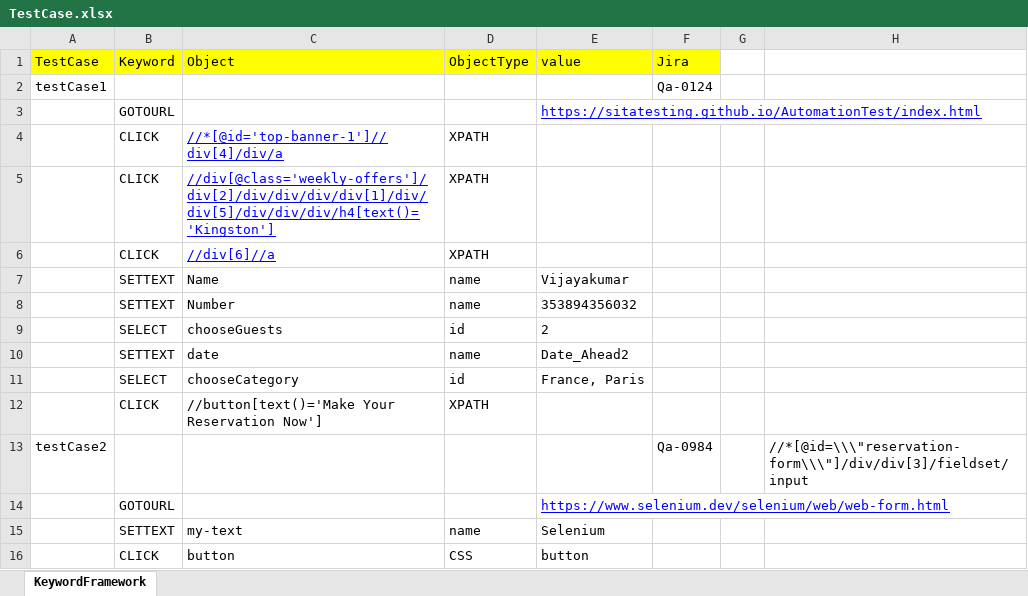
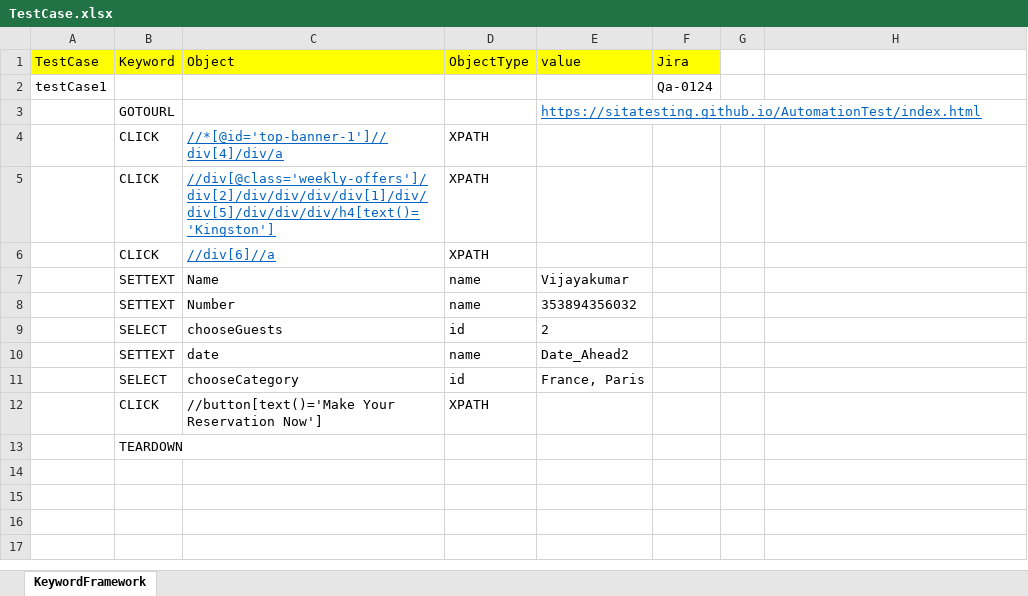
Before and after one commit to Kanniahvijayakumar/sitatesting, an Excel workbook: target/test-classes/ExcelData/TestCase.xlsx, sheet KeywordFramework, drawn as a sheet; values as stored, in another font and other column widths than the file's, no borders; removed rows and columns are numbered as before the commit, all else as after; the diff names each change by its address in the sheet, - before the commit and + after, or states it on an @@ line.

Commit message:
Changed New Excel File and some files

```diff
--- a/target/test-classes/ExcelData/TestCase.xlsx (sheet KeywordFramework)
+++ b/target/test-classes/ExcelData/TestCase.xlsx (sheet KeywordFramework)
-E3 text colour: #0000FF
+E3 text colour: #0563C1
-C4:C6 text colour: #0000FF
+C4:C6 text colour: #0563C1
-row 13: testCase2 |  |  |  |  | Qa-0984 |  | //*[@id=\\\"reservation-form\\\"]/div/div[3]/fieldset/input
-row 14:  | GOTOURL |  |  | https://www.selenium.dev/selenium/web/web-form.html
-row 15:  | SETTEXT | my-text | name | Selenium
-row 16:  | CLICK | button | CSS | button
+row 13:  | TEARDOWN
```
Also changed, not shown: 22 other files.
